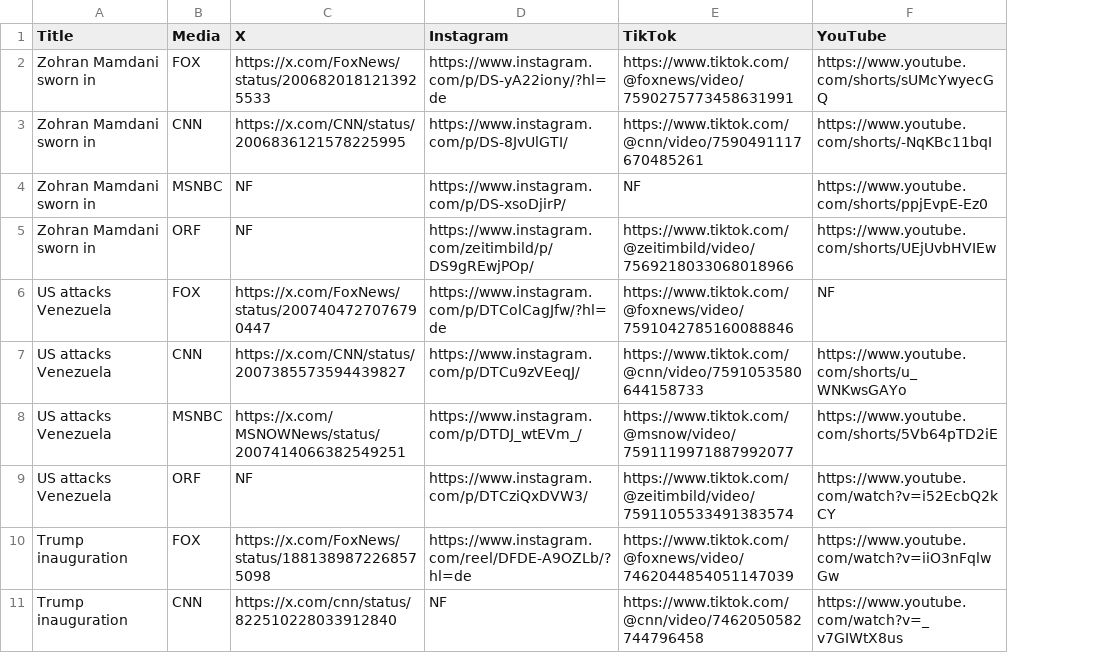
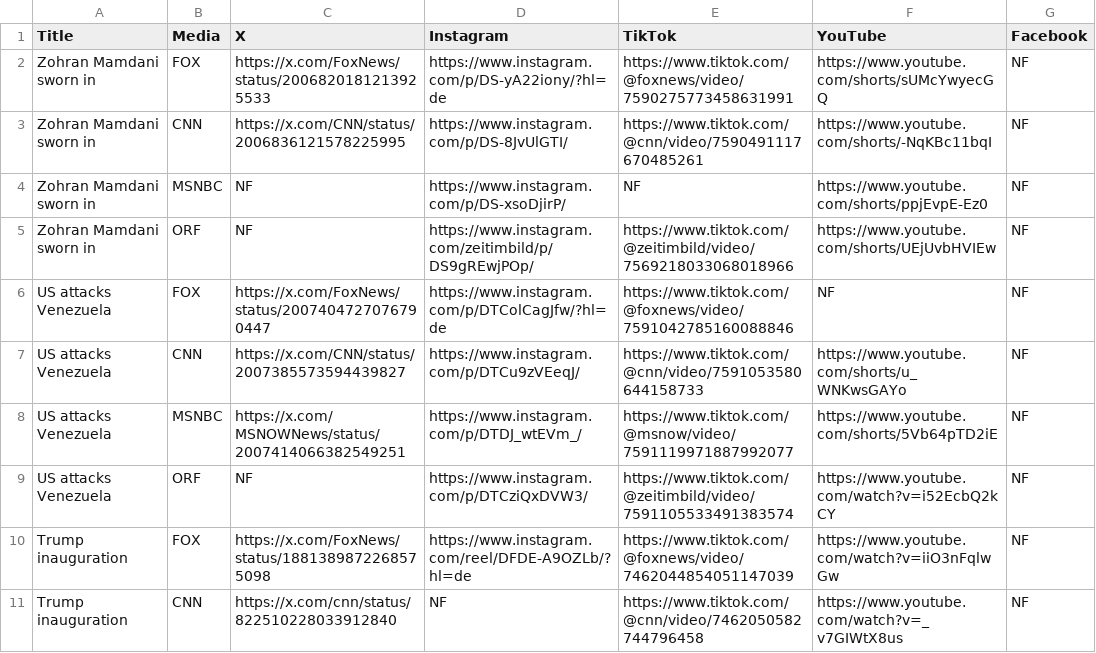
Before and after one commit to JakobiusReiter/BachelorThesisBERT, a CSV file: Data/Posts.csv, drawn as a sheet; only a part is shown; the diff names each change by its address in the sheet, - before the commit and + after, or states it on an @@ line.

Commit message:
Finished Facebook crawling

```diff
--- a/Data/Posts.csv
+++ b/Data/Posts.csv
+column G (Facebook), rows 2-11: all NF
```
Also changed, not shown: 4 other files.
